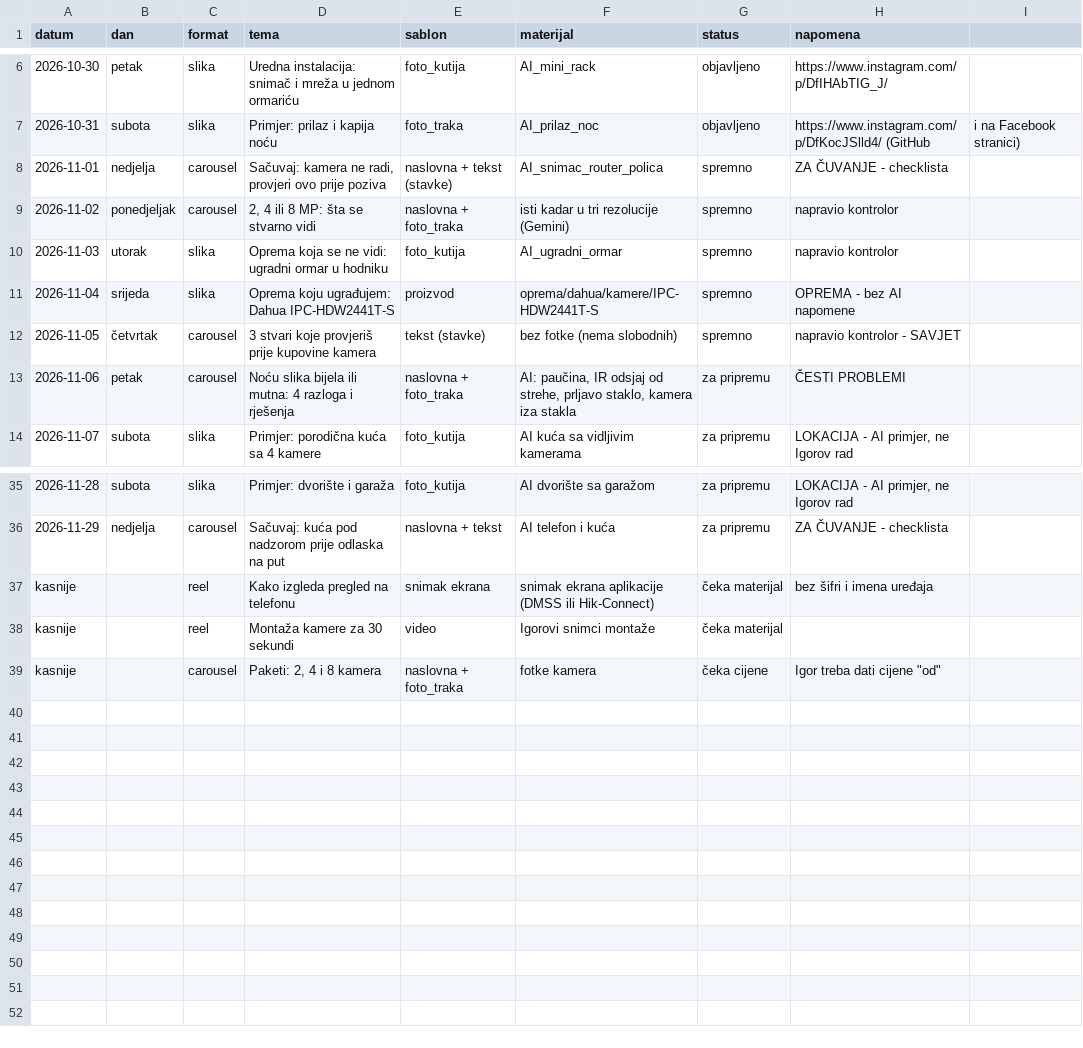
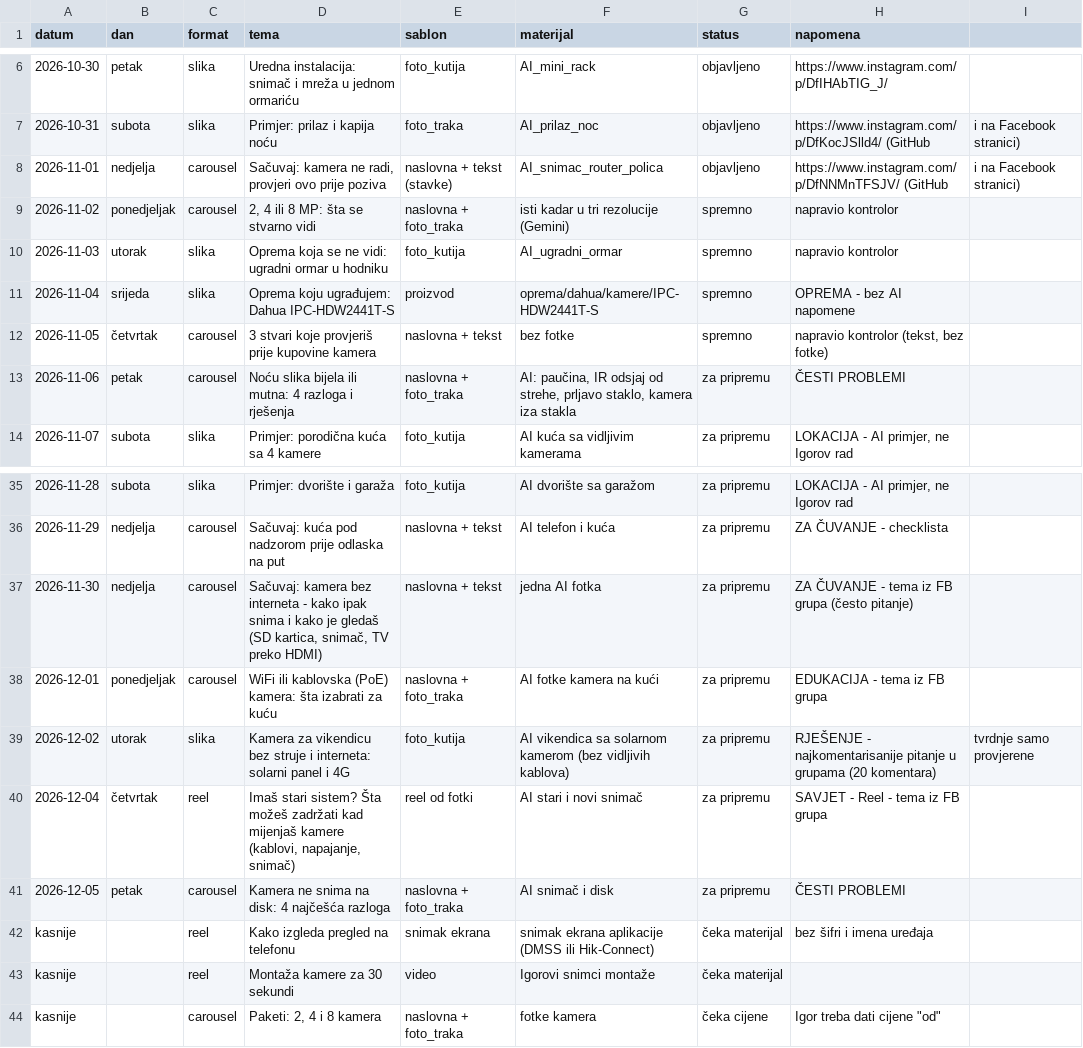
Before and after one commit to tigor13061306/video-nadzor-objave, a CSV file: pravila/plan_objava.csv, drawn as a sheet; only a part is shown, gaps mark what is left out.

Commit message:
Plan: 1.11. objavljeno, 5.11. spremno

```diff
--- a/pravila/plan_objava.csv
+++ b/pravila/plan_objava.csv
@@ -7,3 +7,3 @@ datum;dan;format;tema;sablon;materijal;status;napomena
 2026-10-31;subota;slika;Primjer: prilaz i kapija noću;foto_traka;AI_prilaz_noc;objavljeno;https://www.instagram.com/p/DfKocJSlld4/ (GitHub; i na Facebook stranici)
-2026-11-01;nedjelja;carousel;Sačuvaj: kamera ne radi, provjeri ovo prije poziva;naslovna + tekst (stavke);AI_snimac_router_polica;spremno;ZA ČUVANJE - checklista
+2026-11-01;nedjelja;carousel;Sačuvaj: kamera ne radi, provjeri ovo prije poziva;naslovna + tekst (stavke);AI_snimac_router_polica;objavljeno;https://www.instagram.com/p/DfNNMnTFSJV/ (GitHub; i na Facebook stranici)
 2026-11-02;ponedjeljak;carousel;2, 4 ili 8 MP: šta se stvarno vidi;naslovna + foto_traka;isti kadar u tri rezolucije (Gemini);spremno;napravio kontrolor
@@ -11,3 +11,3 @@ datum;dan;format;tema;sablon;materijal;status;napomena
 2026-11-04;srijeda;slika;Oprema koju ugrađujem: Dahua IPC-HDW2441T-S;proizvod;oprema/dahua/kamere/IPC-HDW2441T-S;spremno;OPREMA - bez AI napomene
-2026-11-05;četvrtak;carousel;3 stvari koje provjeriš prije kupovine kamera;tekst (stavke);bez fotke (nema slobodnih);spremno;napravio kontrolor - SAVJET
+2026-11-05;četvrtak;carousel;3 stvari koje provjeriš prije kupovine kamera;naslovna + tekst;bez fotke;spremno;napravio kontrolor (tekst, bez fotke)
 2026-11-06;petak;carousel;Noću slika bijela ili mutna: 4 razloga i rješenja;naslovna + foto_traka;AI: paučina, IR odsjaj od strehe, prljavo staklo, kamera iza stakla;za pripremu;ČESTI PROBLEMI
@@ -36,2 +36,7 @@ datum;dan;format;tema;sablon;materijal;status;napomena
 2026-11-29;nedjelja;carousel;Sačuvaj: kuća pod nadzorom prije odlaska na put;naslovna + tekst;AI telefon i kuća;za pripremu;ZA ČUVANJE - checklista
+2026-11-30;nedjelja;carousel;Sačuvaj: kamera bez interneta - kako ipak snima i kako je gledaš (SD kartica, snimač, TV preko HDMI);naslovna + tekst;jedna AI fotka;za pripremu;ZA ČUVANJE - tema iz FB grupa (često pitanje)
+2026-12-01;ponedjeljak;carousel;WiFi ili kablovska (PoE) kamera: šta izabrati za kuću;naslovna + foto_traka;AI fotke kamera na kući;za pripremu;EDUKACIJA - tema iz FB grupa
+2026-12-02;utorak;slika;Kamera za vikendicu bez struje i interneta: solarni panel i 4G;foto_kutija;AI vikendica sa solarnom kamerom (bez vidljivih kablova);za pripremu;RJEŠENJE - najkomentarisanije pitanje u grupama (20 komentara); tvrdnje samo provjerene
+2026-12-04;četvrtak;reel;Imaš stari sistem? Šta možeš zadržati kad mijenjaš kamere (kablovi, napajanje, snimač);reel od fotki;AI stari i novi snimač;za pripremu;SAVJET - Reel - tema iz FB grupa
+2026-12-05;petak;carousel;Kamera ne snima na disk: 4 najčešća razloga;naslovna + foto_traka;AI snimač i disk;za pripremu;ČESTI PROBLEMI
 kasnije;;reel;Kako izgleda pregled na telefonu;snimak ekrana;snimak ekrana aplikacije (DMSS ili Hik-Connect);čeka materijal;bez šifri i imena uređaja
```
